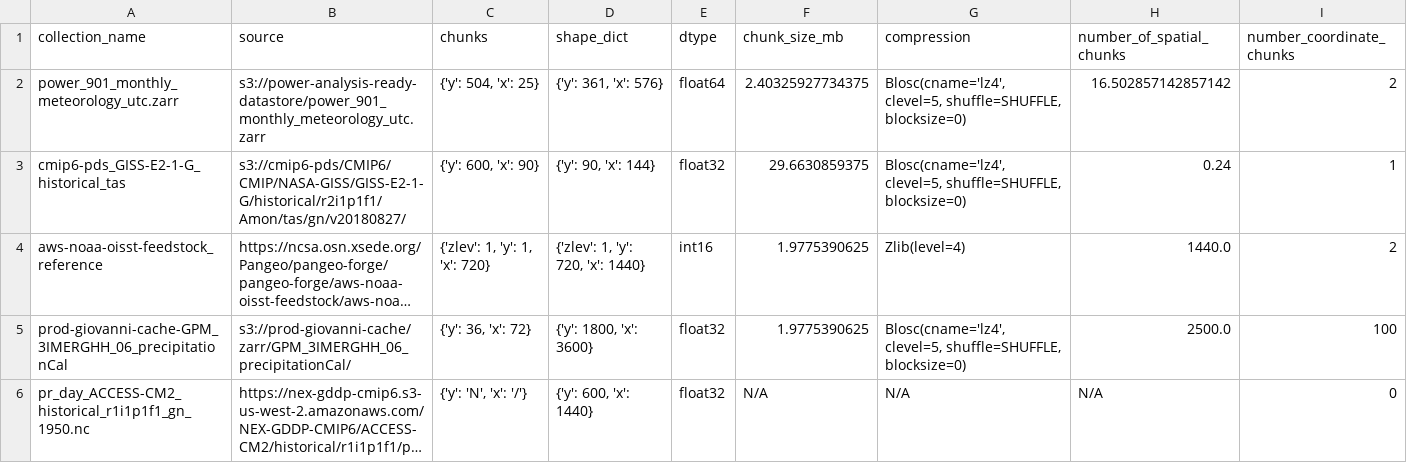
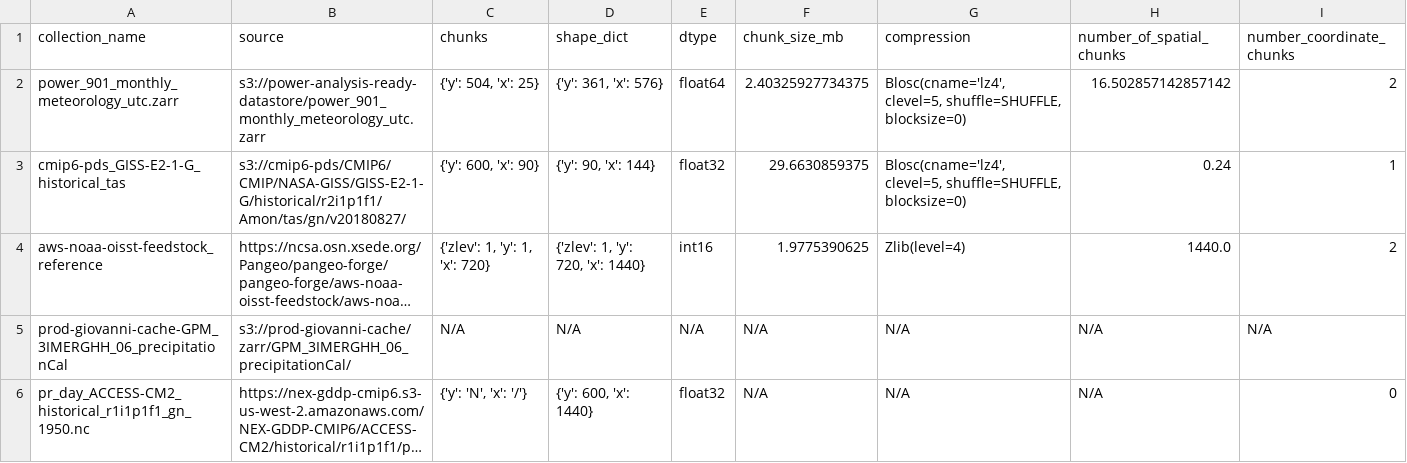
Before and after one commit to developmentseed/tile-benchmarking, a CSV file: 03-e2e/zarr_info.csv, drawn as a sheet; long unchanged cells end in …; the diff names each change by its address in the sheet, - before the commit and + after, or states it on an @@ line.

Commit message:
Skip protected data

```diff
--- a/03-e2e/zarr_info.csv
+++ b/03-e2e/zarr_info.csv
-C5 (chunks): {'y': 36, 'x': 72}
+C5 (chunks): N/A
-D5 (shape_dict): {'y': 1800, 'x': 3600}
+D5 (shape_dict): N/A
-E5 (dtype): float32
+E5 (dtype): N/A
-F5 (chunk_size_mb): 1.9775390625
+F5 (chunk_size_mb): N/A
-G5 (compression): Blosc(cname='lz4', clevel=5, shuffle=SHUFFLE, blocksize=0)
+G5 (compression): N/A
-H5 (number_of_spatial_chunks): 2500.0
+H5 (number_of_spatial_chunks): N/A
-I5 (number_coordinate_chunks): 100
+I5 (number_coordinate_chunks): N/A
```
Also changed, not shown: 2 other files.
